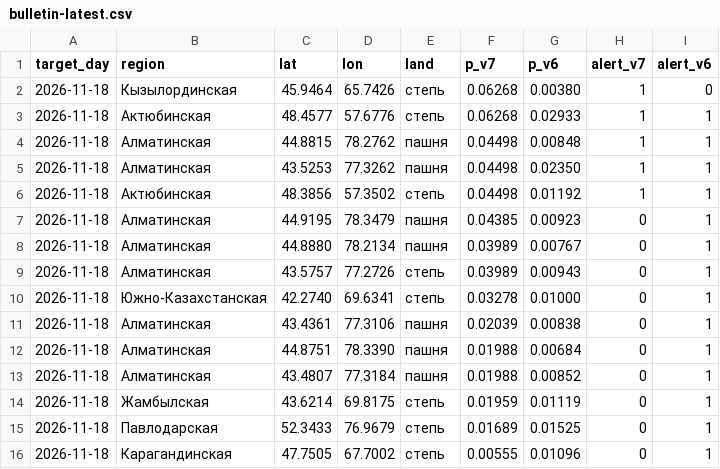
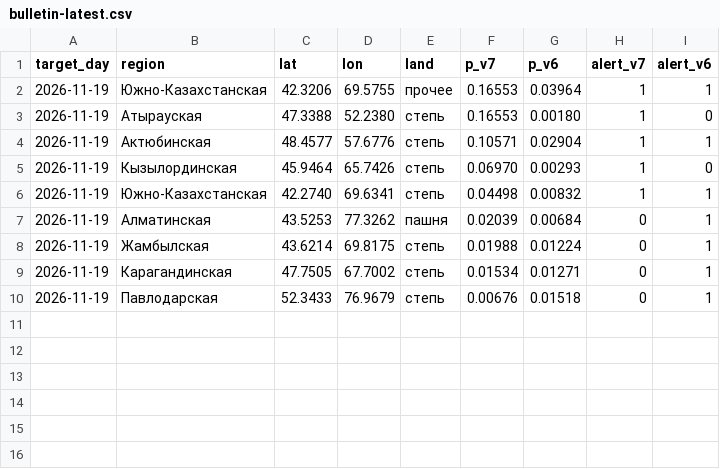
Before and after one commit to Nurbek-dev001/WildFire-Prediction, a CSV file: bulletin-latest.csv, drawn as a sheet.

```diff
--- a/bulletin-latest.csv
+++ b/bulletin-latest.csv
@@ -1,16 +1,10 @@
 target_day,region,lat,lon,land,p_v7,p_v6,alert_v7,alert_v6
-2026-11-18,Кызылординская,45.9464,65.7426,степь,0.06268,0.00380,1,0
-2026-11-18,Актюбинская,48.4577,57.6776,степь,0.06268,0.02933,1,1
-2026-11-18,Алматинская,44.8815,78.2762,пашня,0.04498,0.00848,1,1
-2026-11-18,Алматинская,43.5253,77.3262,пашня,0.04498,0.02350,1,1
-2026-11-18,Актюбинская,48.3856,57.3502,степь,0.04498,0.01192,1,1
-2026-11-18,Алматинская,44.9195,78.3479,пашня,0.04385,0.00923,0,1
-2026-11-18,Алматинская,44.8880,78.2134,пашня,0.03989,0.00767,0,1
-2026-11-18,Алматинская,43.5757,77.2726,степь,0.03989,0.00943,0,1
-2026-11-18,Южно-Казахстанская,42.2740,69.6341,степь,0.03278,0.01000,0,1
-2026-11-18,Алматинская,43.4361,77.3106,пашня,0.02039,0.00838,0,1
-2026-11-18,Алматинская,44.8751,78.3390,пашня,0.01988,0.00684,0,1
-2026-11-18,Алматинская,43.4807,77.3184,пашня,0.01988,0.00852,0,1
-2026-11-18,Жамбылская,43.6214,69.8175,степь,0.01959,0.01119,0,1
-2026-11-18,Павлодарская,52.3433,76.9679,степь,0.01689,0.01525,0,1
-2026-11-18,Карагандинская,47.7505,67.7002,степь,0.00555,0.01096,0,1
+2026-11-19,Южно-Казахстанская,42.3206,69.5755,прочее,0.16553,0.03964,1,1
+2026-11-19,Атырауская,47.3388,52.2380,степь,0.16553,0.00180,1,0
+2026-11-19,Актюбинская,48.4577,57.6776,степь,0.10571,0.02904,1,1
+2026-11-19,Кызылординская,45.9464,65.7426,степь,0.06970,0.00293,1,0
+2026-11-19,Южно-Казахстанская,42.2740,69.6341,степь,0.04498,0.00832,1,1
+2026-11-19,Алматинская,43.5253,77.3262,пашня,0.02039,0.00684,0,1
+2026-11-19,Жамбылская,43.6214,69.8175,степь,0.01988,0.01224,0,1
+2026-11-19,Карагандинская,47.7505,67.7002,степь,0.01534,0.01271,0,1
+2026-11-19,Павлодарская,52.3433,76.9679,степь,0.00676,0.01518,0,1
```
Also changed, not shown: 7 other files.
